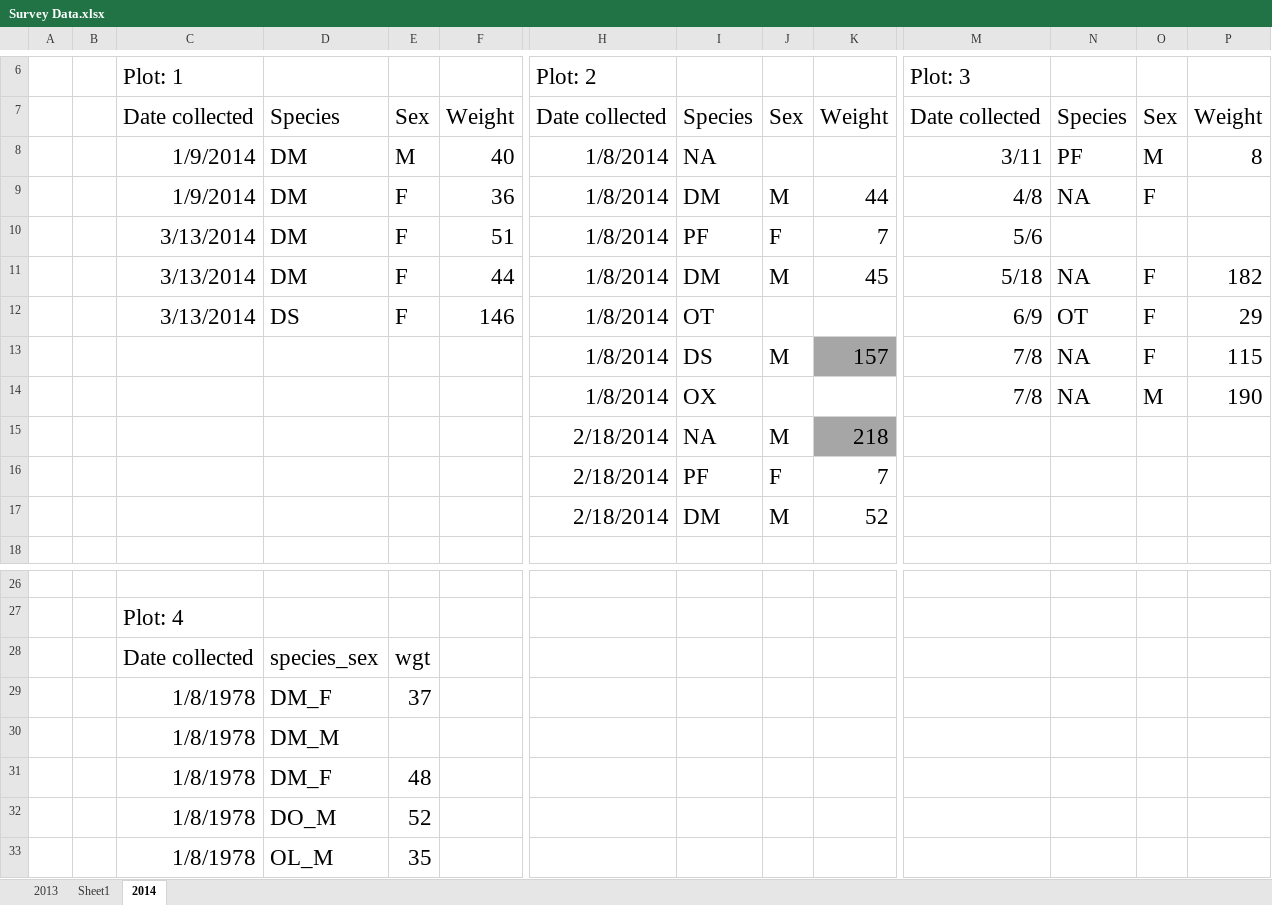
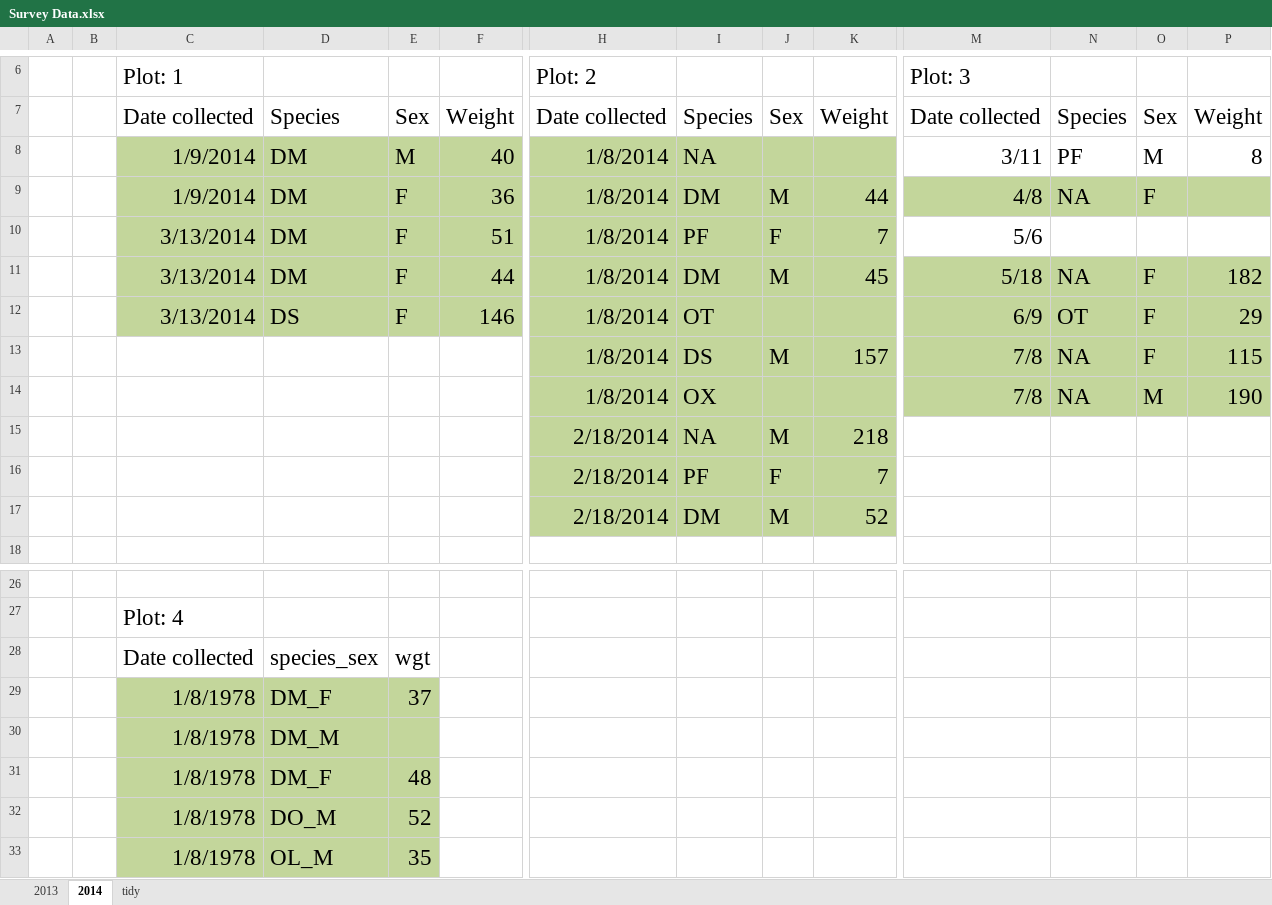
Before and after one commit to coohleencoombes/tfcb-homework01, an Excel workbook: excel_files/Survey Data.xlsx, sheet 2014, drawn as a sheet; only a part is shown, gaps mark what is left out; values as stored, in another font and other column widths than the file's, no borders; the diff names each change by its address in the sheet, - before the commit and + after, or states it on an @@ line.

```diff
--- a/excel_files/Survey Data.xlsx (sheet 2014)
+++ b/excel_files/Survey Data.xlsx (sheet 2014)
-sheet tab: Sheet1
+sheet tab: tidy
@@ sheet tab order changed: 2013 | 2014 | tidy @@
-C8:F12 fill: none
+C8:F12 fill: #C3D69B
-H8:K12 fill: none
+H8:K12 fill: #C3D69B
-M9:P9 fill: none
+M9:P9 fill: #C3D69B
-M11:P14 fill: none
+M11:P14 fill: #C3D69B
-H13:J13 fill: none
+H13:J13 fill: #C3D69B
-K13 fill: #A6A6A6
+K13 fill: #C3D69B
-H14:K14 fill: none
+H14:K14 fill: #C3D69B
-H15:J15 fill: none
+H15:J15 fill: #C3D69B
-K15 fill: #A6A6A6
+K15 fill: #C3D69B
-H16:K17 fill: none
+H16:K17 fill: #C3D69B
-C29:E33 fill: none
+C29:E33 fill: #C3D69B
```
Also changed, not shown: sheet tidy, 1 other file.
